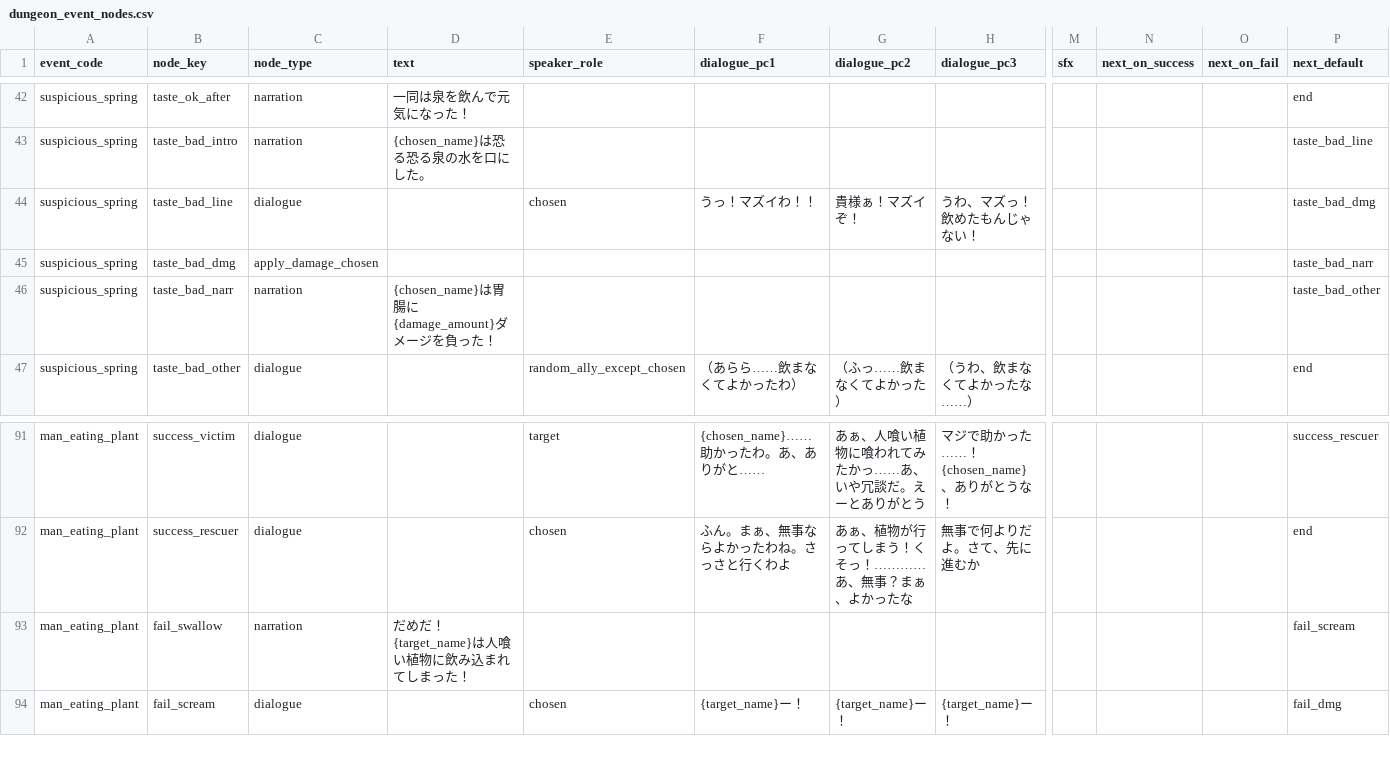
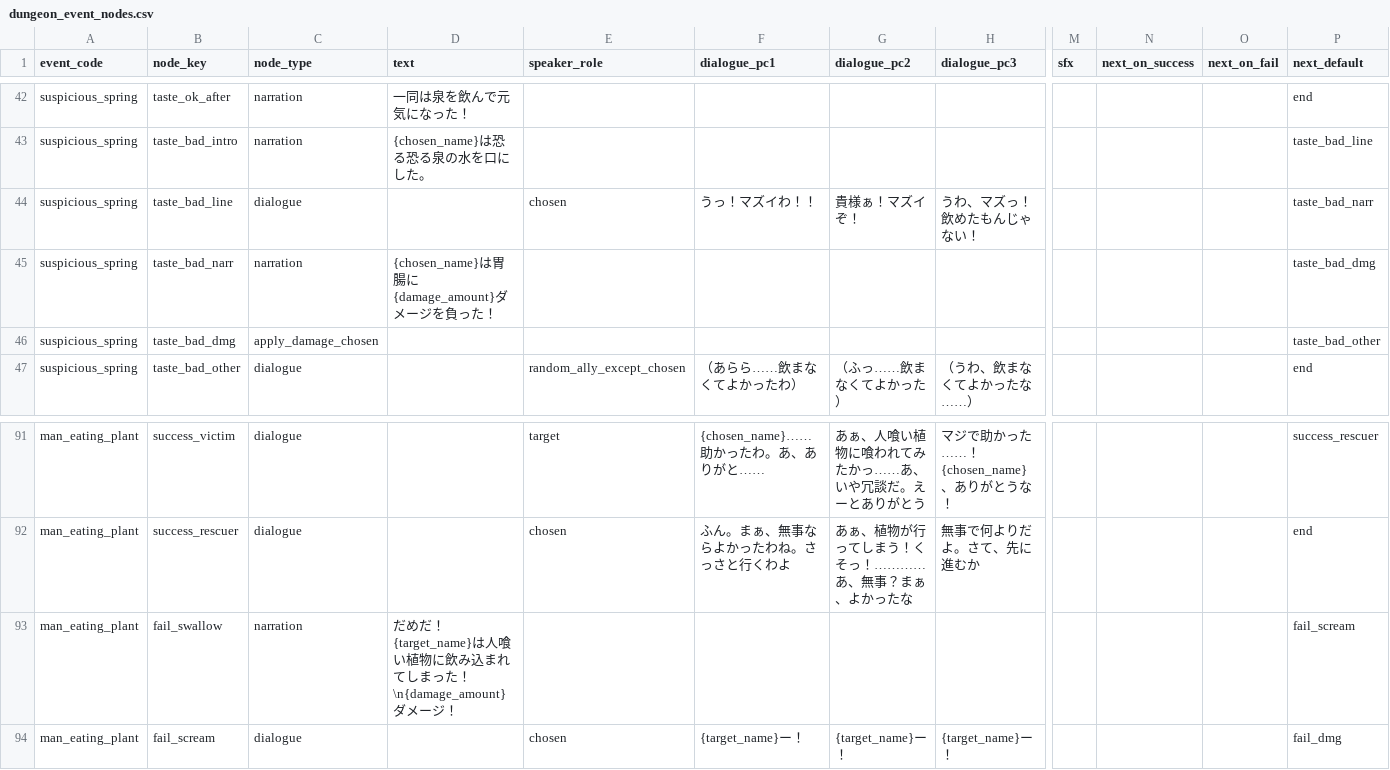
Before and after one commit to jaoshige1228/yamimaho-game, a CSV file: backend/database/csv/dungeon_event_nodes.csv, drawn as a sheet; only a part is shown, gaps mark what is left out; removed rows and columns are numbered as before the commit, all else as after; rows hold the shown columns only; the diff names each change by its address in the sheet, - before the commit and + after, or states it on an @@ line.

```diff
--- a/backend/database/csv/dungeon_event_nodes.csv
+++ b/backend/database/csv/dungeon_event_nodes.csv
-P44 (next_default): taste_bad_dmg
+P44 (next_default): taste_bad_narr
+row 45: suspicious_spring | taste_bad_narr | narration | {chosen_name}は胃腸に{damage_amount}ダメージを負った！ |  |  |  |  |  |  |  | taste_bad_dmg
-P46 (next_default): taste_bad_narr
+P46 (next_default): taste_bad_other
-row 46: suspicious_spring | taste_bad_narr | narration | {chosen_name}は胃腸に{damage_amount}ダメージを負った！ |  |  |  |  |  |  |  | taste_bad_other
-D93 (text): …まった！
+D93 (text): …まった！\n{damage_amount}ダメージ！
```
Also changed, not shown: 10 other files.
